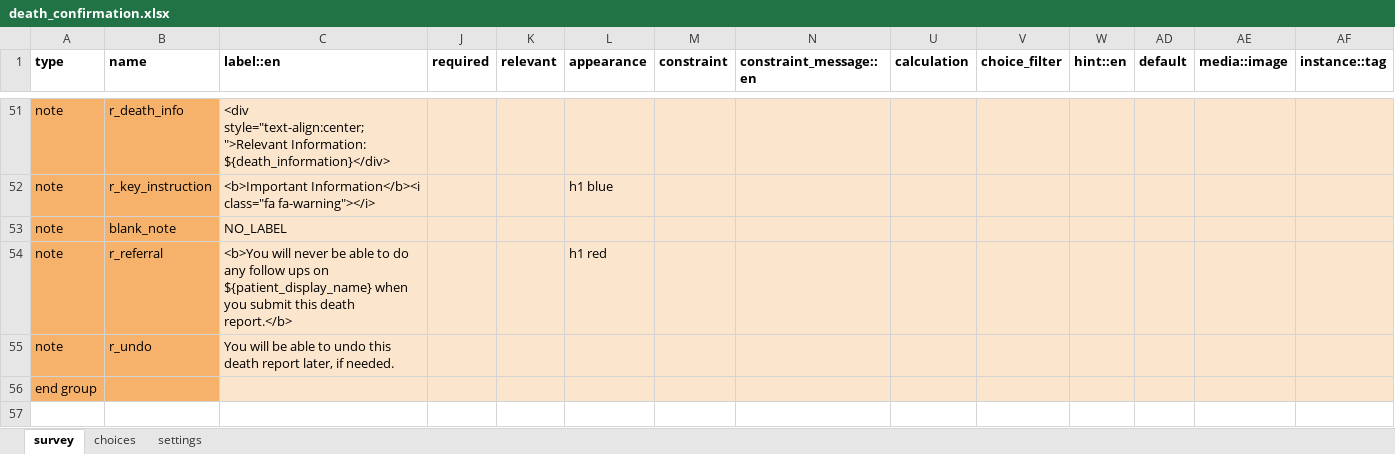
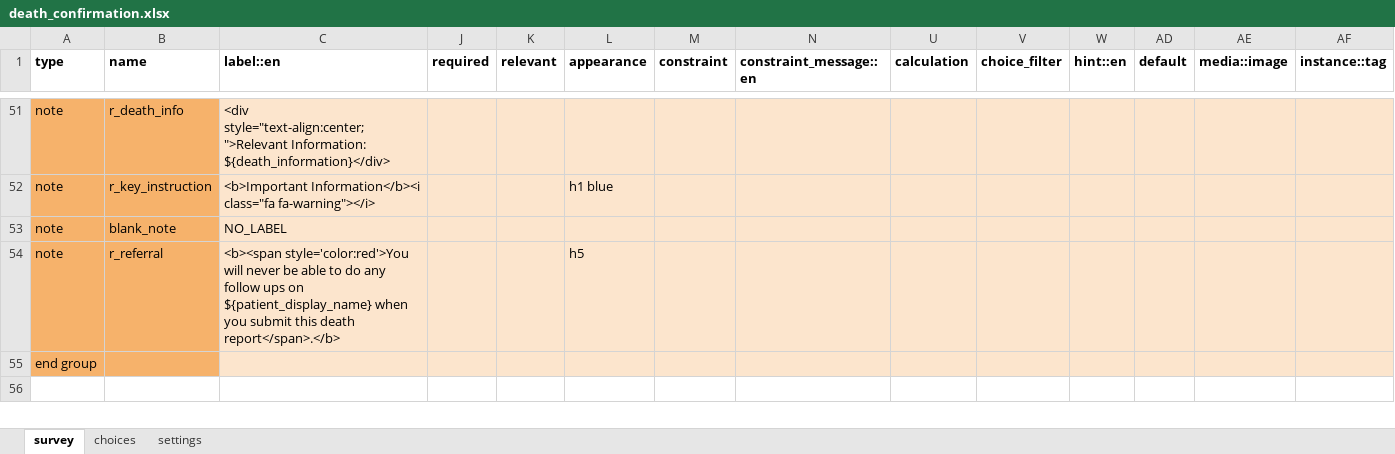
Before and after one commit to IntelliSOFT-Consulting/cht_pvers, an Excel workbook: cht_app/forms/app/death_confirmation.xlsx, sheet survey, drawn as a sheet; only a part is shown, gaps mark what is left out; values as stored, in another font and other column widths than the file's, no borders; charts and pictures not drawn; rows hold the shown columns only; the diff names each change by its address in the sheet, - before the commit and + after, or states it on an @@ line.

```diff
--- a/cht_app/forms/app/death_confirmation.xlsx (sheet survey)
+++ b/cht_app/forms/app/death_confirmation.xlsx (sheet survey)
-C54 (label::en): <b>You will never be able to do any follow ups on ${patient_display_name} when you submit this death report.</b>
+C54 (label::en): <b><span style='color:red'>You will never be able to do any follow ups on ${patient_display_name} when you submit this death report</span>.</b>
-L54 (appearance): h1 red
+L54 (appearance): h5
-row 55: note | r_undo | You will be able to undo this death report later, if needed.
```
Also changed, not shown: sheet settings, cht_app/forms/app/assessment.xlsx, cht_app/forms/app/chw_follow.xlsx, 9 other files.
